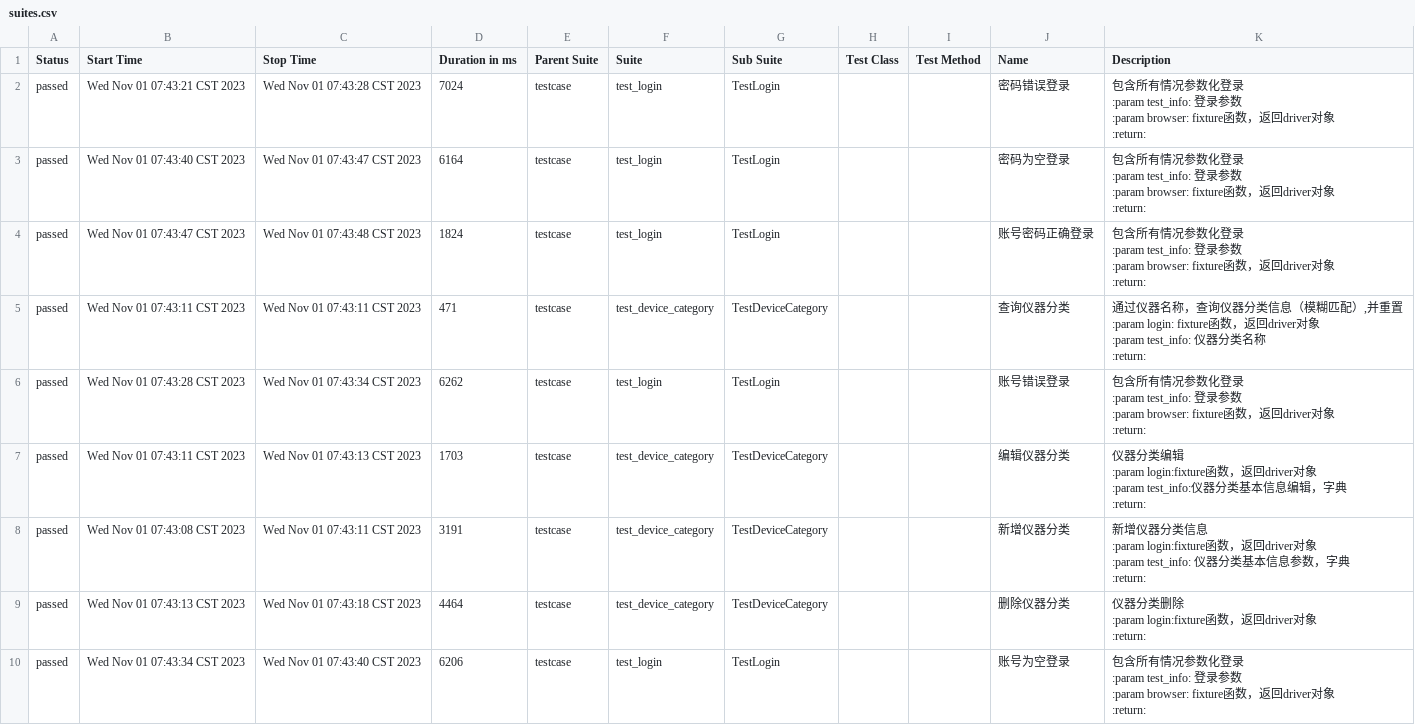
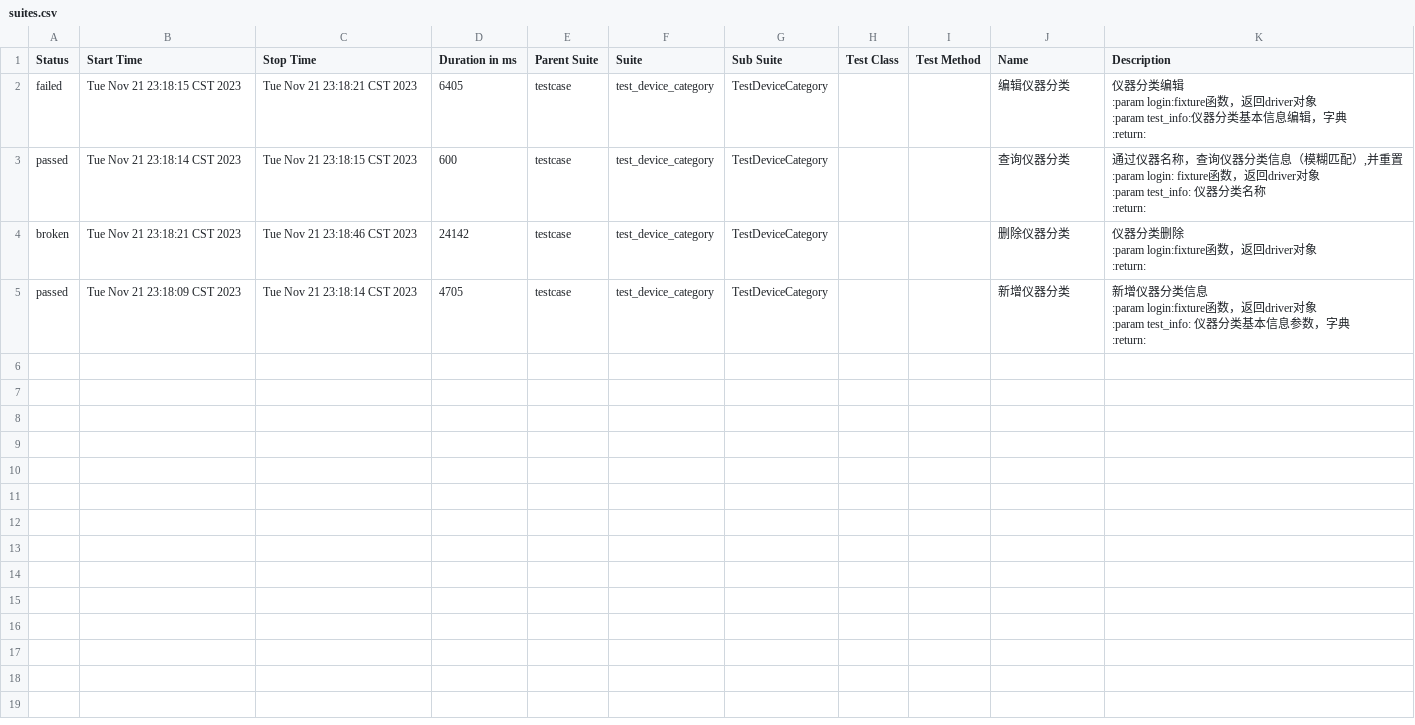
Before and after one commit to Zlv399/ILP_PROJECT, a CSV file: reports/html/data/suites.csv, drawn as a sheet.

```diff
--- a/reports/html/data/suites.csv
+++ b/reports/html/data/suites.csv
@@ -1,54 +1,24 @@
 "Status","Start Time","Stop Time","Duration in ms","Parent Suite","Suite","Sub Suite","Test Class","Test Method","Name","Description"
-"passed","Wed Nov 01 07:43:21 CST 2023","Wed Nov 01 07:43:28 CST 2023","7024","testcase","test_login","TestLogin","","","密码错误登录","
-        包含所有情况参数化登录
-        :param test_info: 登录参数
-        :param browser: fixture函数，返回driver对象
-        :return:
-        "
-"passed","Wed Nov 01 07:43:40 CST 2023","Wed Nov 01 07:43:47 CST 2023","6164","testcase","test_login","TestLogin","","","密码为空登录","
-        包含所有情况参数化登录
-        :param test_info: 登录参数
-        :param browser: fixture函数，返回driver对象
-        :return:
-        "
-"passed","Wed Nov 01 07:43:47 CST 2023","Wed Nov 01 07:43:48 CST 2023","1824","testcase","test_login","TestLogin","","","账号密码正确登录","
-        包含所有情况参数化登录
-        :param test_info: 登录参数
-        :param browser: fixture函数，返回driver对象
-        :return:
-        "
-"passed","Wed Nov 01 07:43:11 CST 2023","Wed Nov 01 07:43:11 CST 2023","471","testcase","test_device_category","TestDeviceCategory","","","查询仪器分类","
-        通过仪器名称，查询仪器分类信息（模糊匹配）,并重置
-        :param login: fixture函数，返回driver对象
-        :param test_info: 仪器分类名称
-        :return:
-        "
-"passed","Wed Nov 01 07:43:28 CST 2023","Wed Nov 01 07:43:34 CST 2023","6262","testcase","test_login","TestLogin","","","账号错误登录","
-        包含所有情况参数化登录
-        :param test_info: 登录参数
-        :param browser: fixture函数，返回driver对象
-        :return:
-        "
-"passed","Wed Nov 01 07:43:11 CST 2023","Wed Nov 01 07:43:13 CST 2023","1703","testcase","test_device_category","TestDeviceCategory","","","编辑仪器分类","
-        仪器分类编辑
-        :param login:fixture函数，返回driver对象
-        :param test_info:仪器分类基本信息编辑，字典
-        :return:
-        "
-"passed","Wed Nov 01 07:43:08 CST 2023","Wed Nov 01 07:43:11 CST 2023","3191","testcase","test_device_category","TestDeviceCategory","","","新增仪器分类","
-        新增仪器分类信息
-        :param login:fixture函数，返回driver对象
-        :param test_info: 仪器分类基本信息参数，字典
-        :return:
-        "
-"passed","Wed Nov 01 07:43:13 CST 2023","Wed Nov 01 07:43:18 CST 2023","4464","testcase","test_device_category","TestDeviceCategory","","","删除仪器分类","
-        仪器分类删除
-        :param login:fixture函数，返回driver对象
-        :return:
-        "
-"passed","Wed Nov 01 07:43:34 CST 2023","Wed Nov 01 07:43:40 CST 2023","6206","testcase","test_login","TestLogin","","","账号为空登录","
-        包含所有情况参数化登录
-        :param test_info: 登录参数
-        :param browser: fixture函数，返回driver对象
-        :return:
-        "
+"failed","Tue Nov 21 23:18:15 CST 2023","Tue Nov 21 23:18:21 CST 2023","6405","testcase","test_device_category","TestDeviceCategory","","","编辑仪器分类","
+        仪器分类编辑
+        :param login:fixture函数，返回driver对象
+        :param test_info:仪器分类基本信息编辑，字典
+        :return:
+        "
+"passed","Tue Nov 21 23:18:14 CST 2023","Tue Nov 21 23:18:15 CST 2023","600","testcase","test_device_category","TestDeviceCategory","","","查询仪器分类","
+        通过仪器名称，查询仪器分类信息（模糊匹配）,并重置
+        :param login: fixture函数，返回driver对象
+        :param test_info: 仪器分类名称
+        :return:
+        "
+"broken","Tue Nov 21 23:18:21 CST 2023","Tue Nov 21 23:18:46 CST 2023","24142","testcase","test_device_category","TestDeviceCategory","","","删除仪器分类","
+        仪器分类删除
+        :param login:fixture函数，返回driver对象
+        :return:
+        "
+"passed","Tue Nov 21 23:18:09 CST 2023","Tue Nov 21 23:18:14 CST 2023","4705","testcase","test_device_category","TestDeviceCategory","","","新增仪器分类","
+        新增仪器分类信息
+        :param login:fixture函数，返回driver对象
+        :param test_info: 仪器分类基本信息参数，字典
+        :return:
+        "
```
Also changed, not shown: 29 other files.
